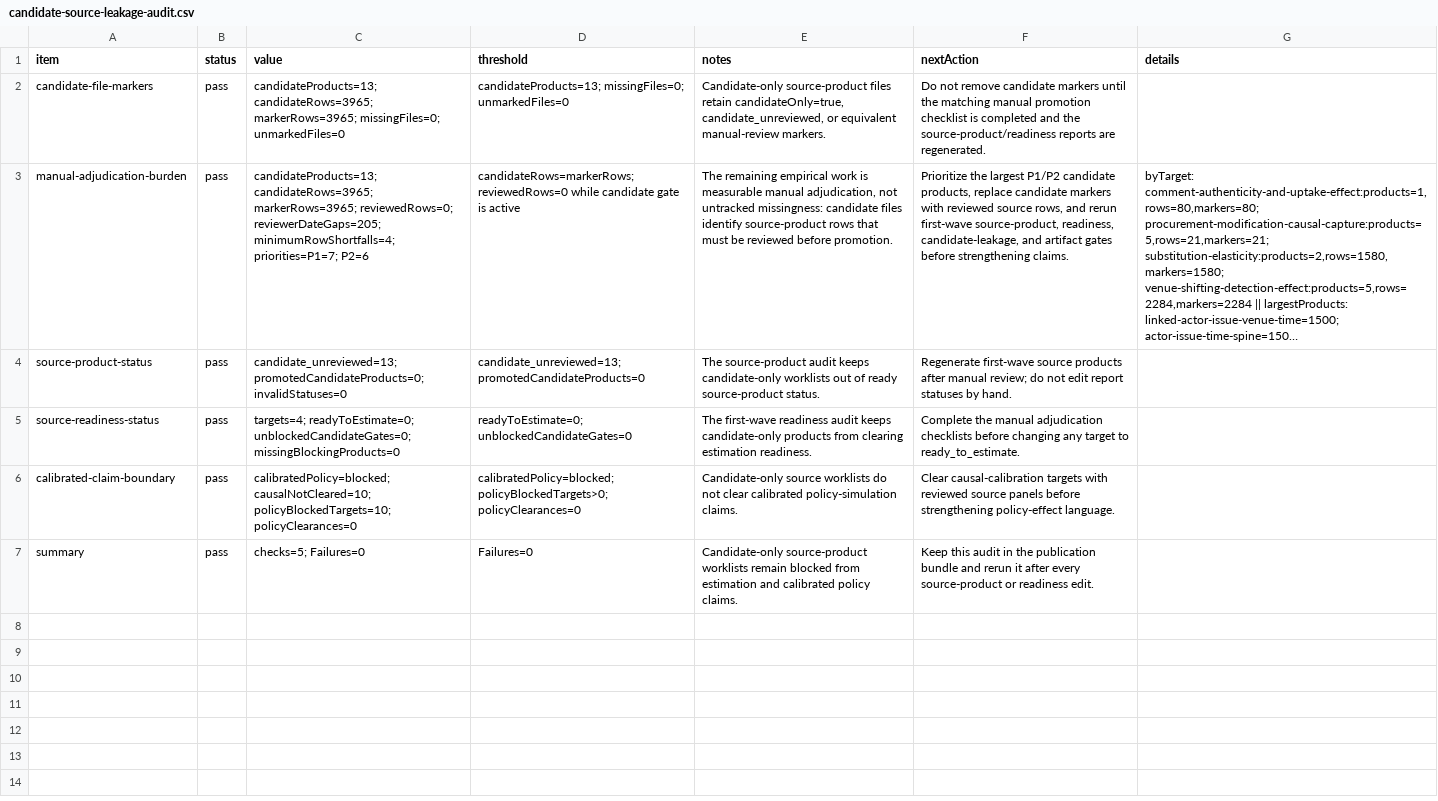
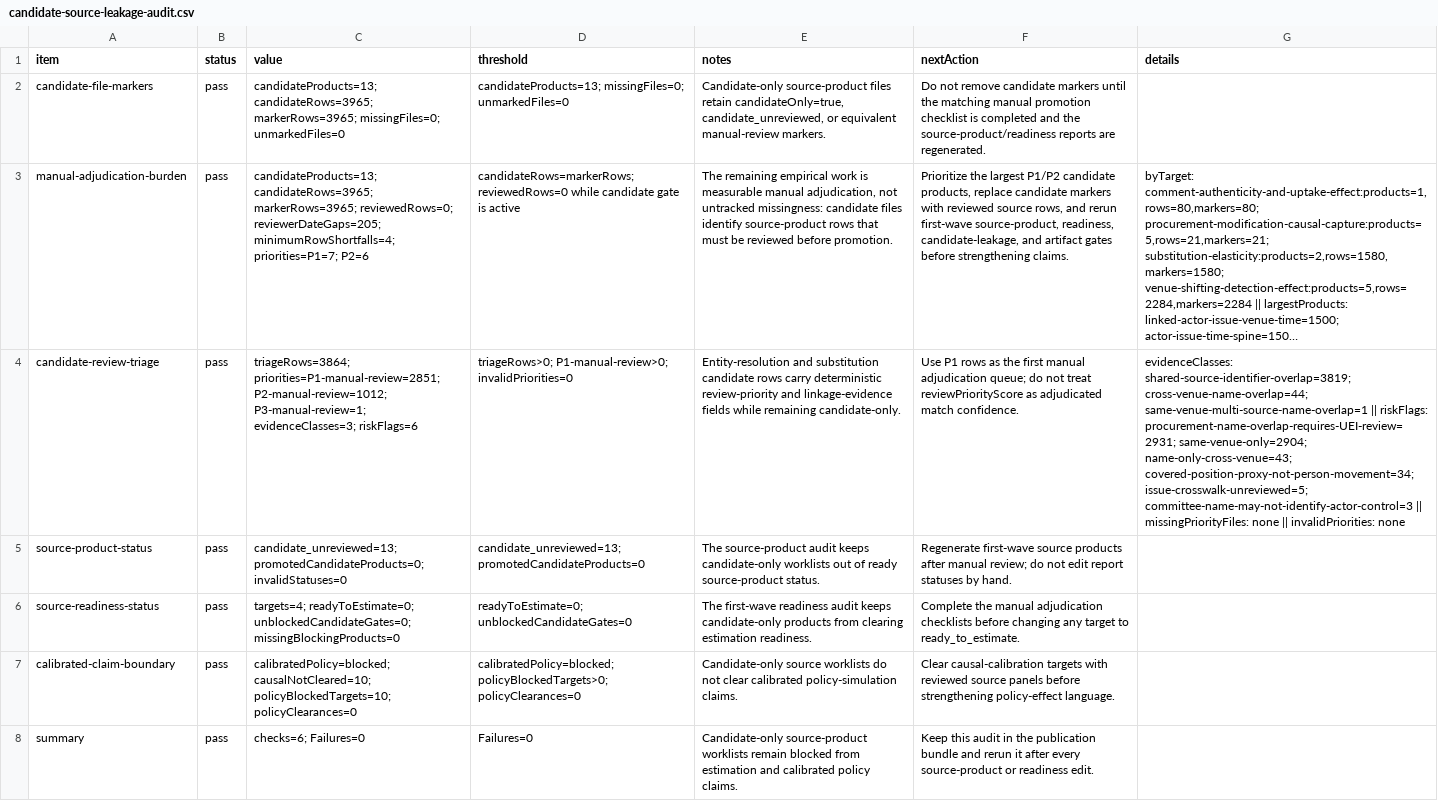
Before and after one commit to Jacoba1100254352/lobby-capture-simulator, a CSV file: reports/candidate-source-leakage-audit.csv, drawn as a sheet; long unchanged cells end in …; addresses are those after the commit; the diff names each change by its address in the sheet, - before the commit and + after, or states it on an @@ line.

```diff
--- a/reports/candidate-source-leakage-audit.csv
+++ b/reports/candidate-source-leakage-audit.csv
+row 4: candidate-review-triage | pass | triageRows=3864; priorities=P1-manual-review=2851; P2-manual-review=1012; P3-manual-review=1; evidenceClasses=3; riskFlags=6 | triageRows>0; P1-manual-review>0; invalidPriorities=0 | Entity-resolution and substitution candidate rows carry deterministic review-priority and linkage-evidence fields while remaining candidate-only. | Use P1 rows as the first manual adjudication queue; do not treat reviewPriorityScore as adjudicated match confidence. | evidenceClasses: shared-source-identifier-overlap=3819; cross-venue-name-overlap=44; same-venue-multi-source-name-overlap=1 || riskFlags: procurement-name-overlap-requires-UEI-review=2931; same-venue-only=2904; name-only-cross-venue=43; covered-position-proxy-not-person-movement=34; issue-crosswalk-unreviewed=5; committee-name-may-not-identify-actor-control=3 || missingPriorityFiles: none || invalidPriorities: none
-C8 (value): checks=5; Failures=0
+C8 (value): checks=6; Failures=0
```
Also changed, not shown: data/calibration/first-wave/false-match-review-log.csv, data/calibration/first-wave/issue-code-crosswalk.csv, 24 other files.
